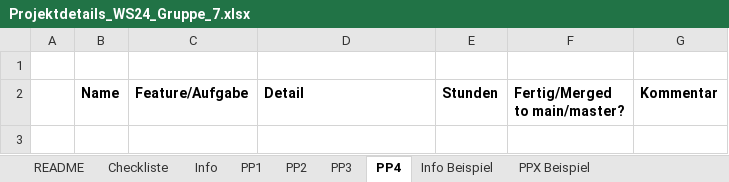
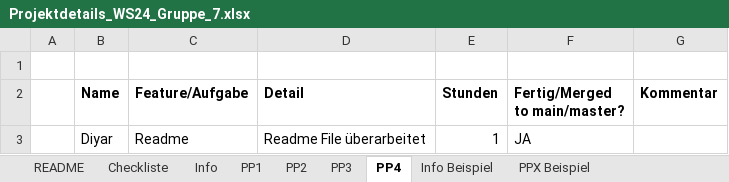
Before and after one commit to Dyr049/ODE-Project, an Excel workbook: Projektdetails_WS24_Gruppe_7.xlsx, sheet PP4, drawn as a sheet; values as stored, in another font and other column widths than the file's, no borders; the diff names each change by its address in the sheet, - before the commit and + after, or states it on an @@ line.

Commit message:
Projektdetails update

```diff
--- a/Projektdetails_WS24_Gruppe_7.xlsx (sheet PP4)
+++ b/Projektdetails_WS24_Gruppe_7.xlsx (sheet PP4)
+row 3:  | Diyar | Readme | Readme File überarbeitet | 1 | JA
```
